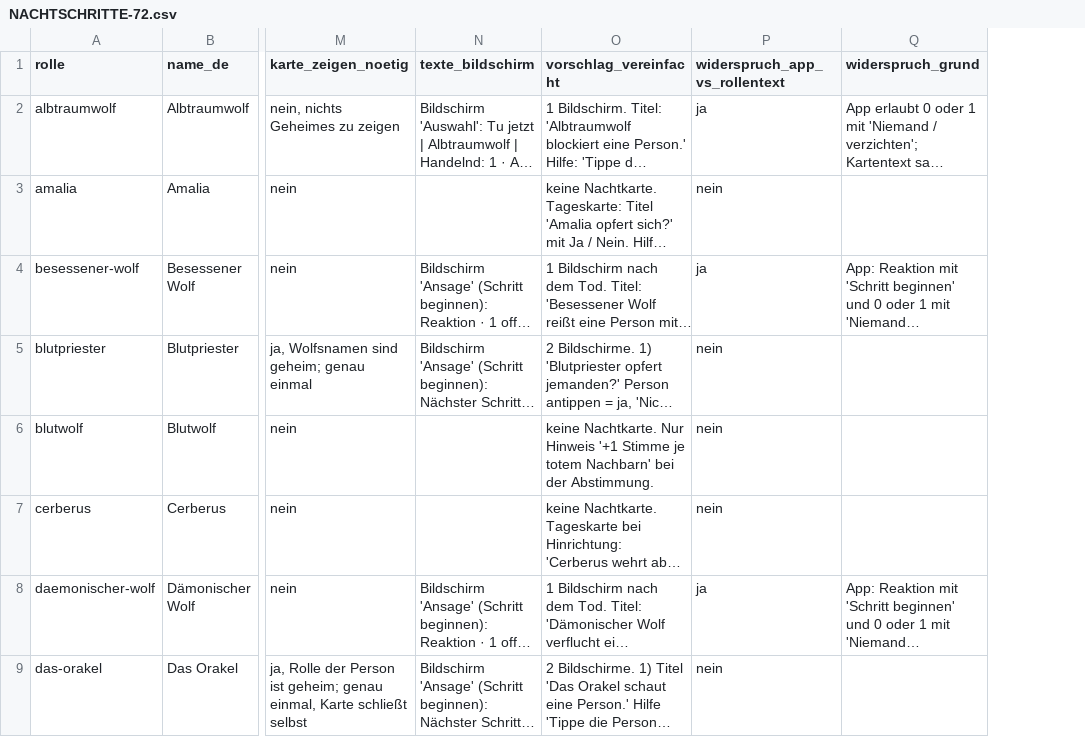
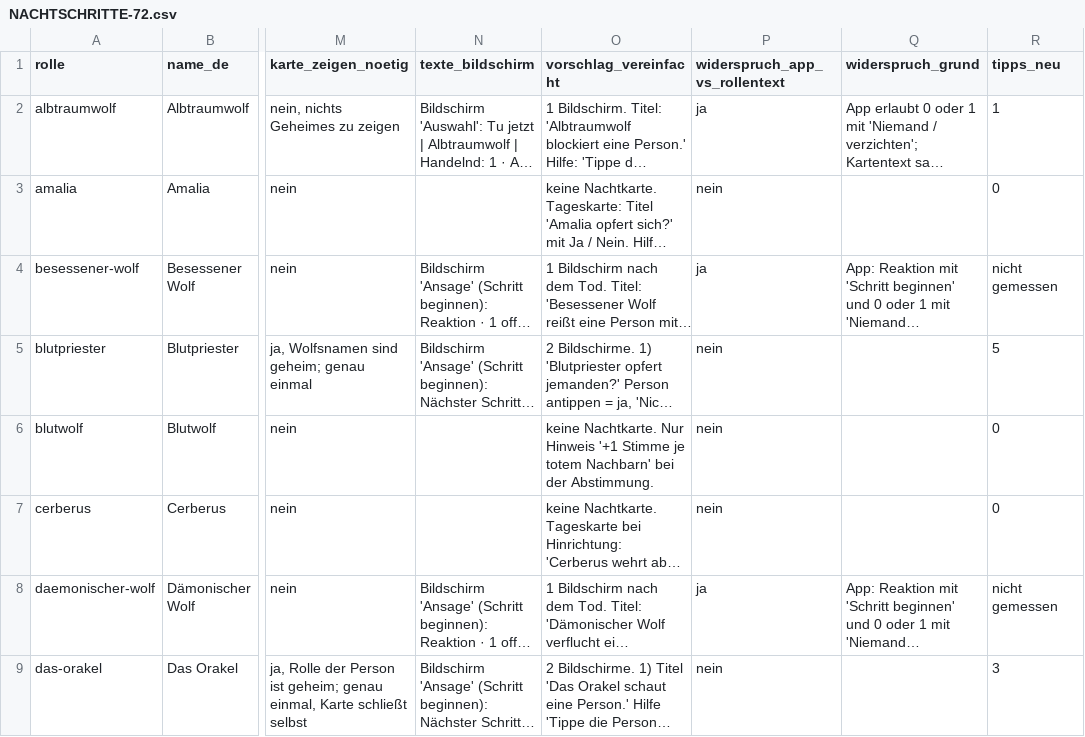
Before and after one commit to xhaviourshop-sketch/Grimmhain-Revolution, a CSV file: docs/audit/NACHTSCHRITTE-72.csv, drawn as a sheet; only a part is shown, gaps mark what is left out; long unchanged cells end in …; the diff names each change by its address in the sheet, - before the commit and + after, or states it on an @@ line.

```diff
--- a/docs/audit/NACHTSCHRITTE-72.csv
+++ b/docs/audit/NACHTSCHRITTE-72.csv
+column R (tipps_neu), rows 2-9: 1 | 0 | nicht gemessen | 5 | 0 | 0 | nicht gemessen | 3
```
Also changed, not shown: 6 other files.
